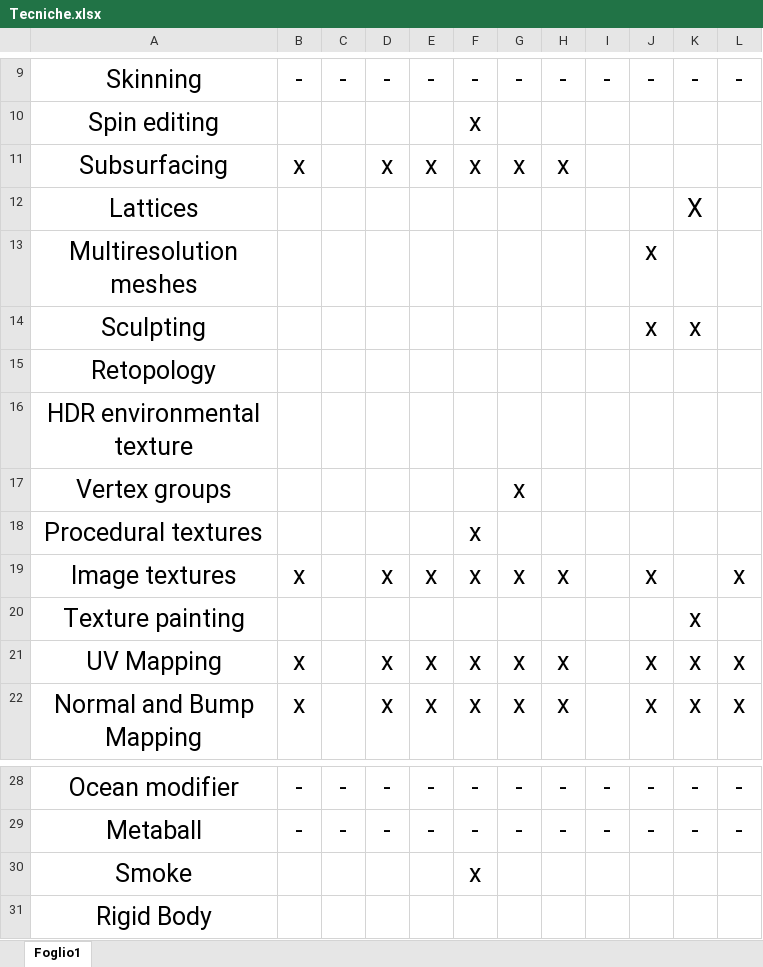
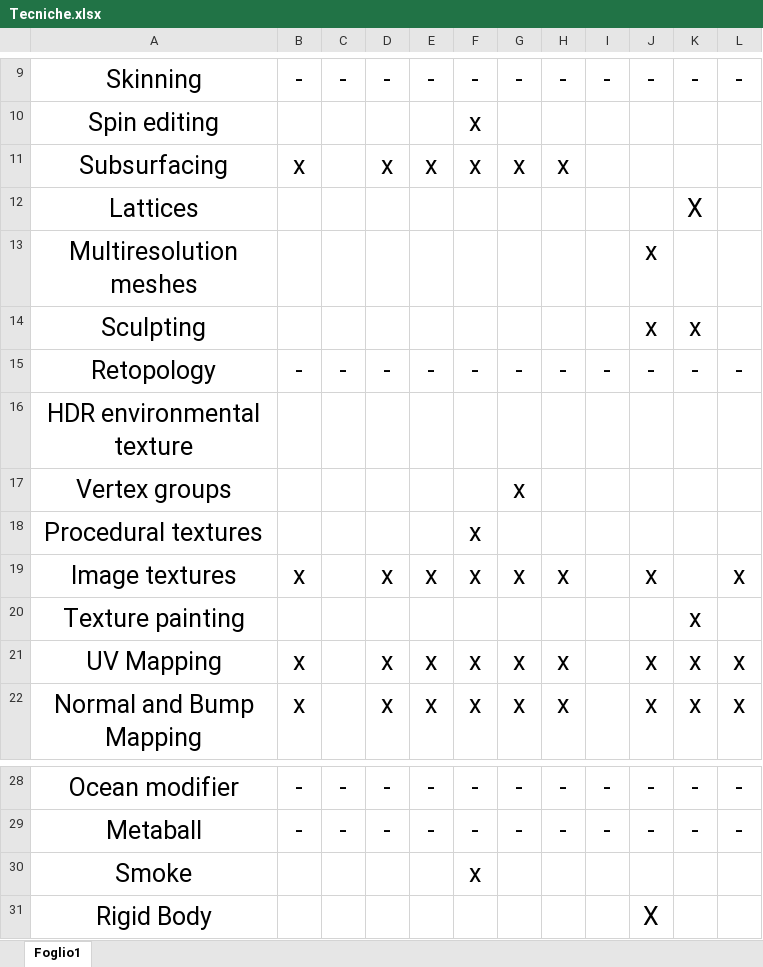
Before and after one commit to pgallo725/oldgoldmine, an Excel workbook: oldgoldmine-scene/Tecniche.xlsx, sheet Foglio1, drawn as a sheet; only a part is shown, gaps mark what is left out; values as stored, in another font and other column widths than the file's, no borders; the diff names each change by its address in the sheet, - before the commit and + after, or states it on an @@ line.

```diff
--- a/oldgoldmine-scene/Tecniche.xlsx (sheet Foglio1)
+++ b/oldgoldmine-scene/Tecniche.xlsx (sheet Foglio1)
-B15: (empty)
+B15: -
-C15: (empty)
+C15: -
-D15: (empty)
+D15: -
-E15: (empty)
+E15: -
-F15: (empty)
+F15: -
-G15: (empty)
+G15: -
-H15: (empty)
+H15: -
-I15: (empty)
+I15: -
-J15: (empty)
+J15: -
-K15: (empty)
+K15: -
-L15: (empty)
+L15: -
-J31: (empty)
+J31: X
```
Also changed, not shown: 10 other files.
